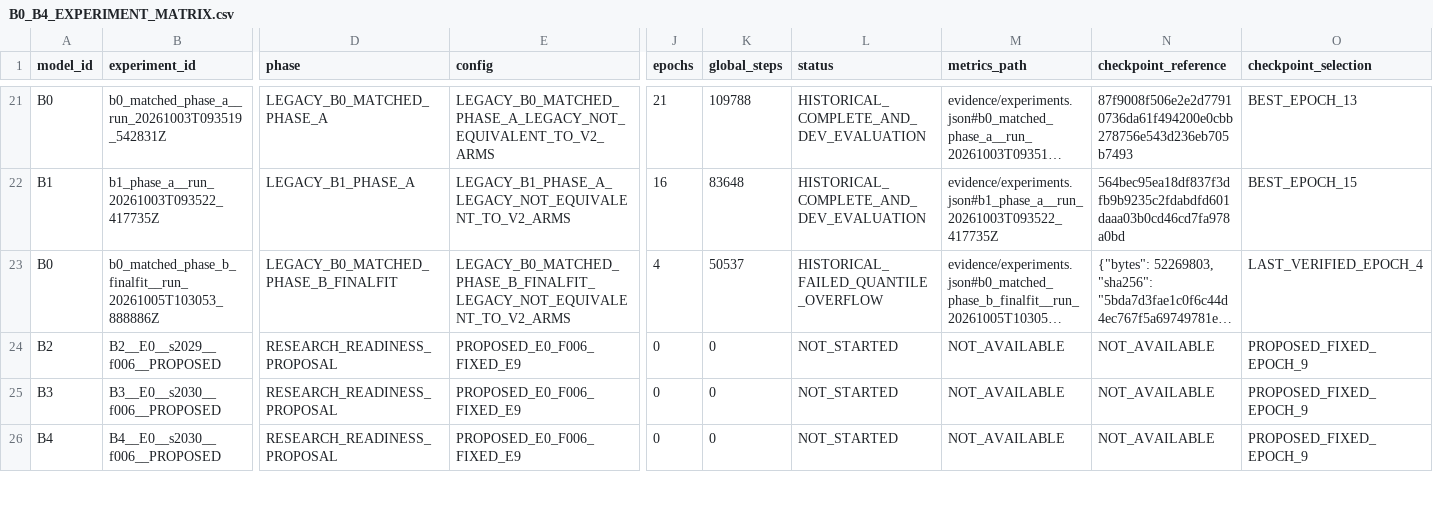
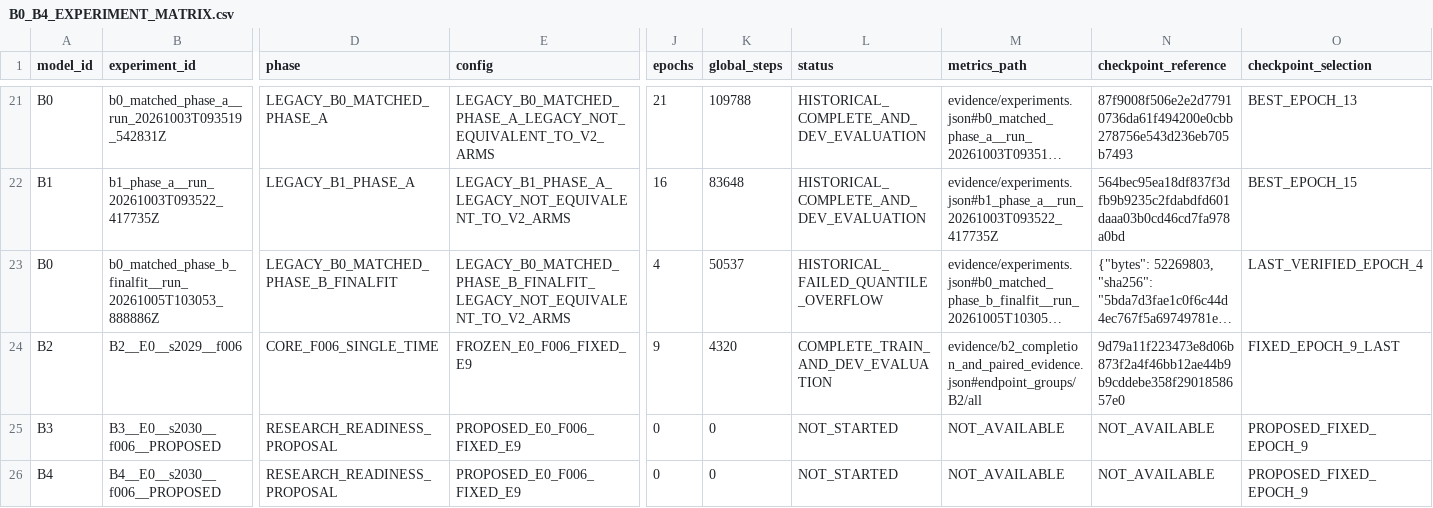
Before and after one commit to flyeagle-cex/YunTAPR-Net, a CSV file: docs/research_readiness/20261025/B0_B4_EXPERIMENT_MATRIX.csv, drawn as a sheet; only a part is shown, gaps mark what is left out; long unchanged cells end in …; the diff covers the shown part only; the diff names each change by its address in the sheet, - before the commit and + after, or states it on an @@ line.

Commit message:
Record completed B2 seed2029 run and mixed B2/B3 paired results

```diff
--- a/docs/research_readiness/20261025/B0_B4_EXPERIMENT_MATRIX.csv
+++ b/docs/research_readiness/20261025/B0_B4_EXPERIMENT_MATRIX.csv
-B24 (experiment_id): B2__E0__s2029__f006__PROPOSED
+B24 (experiment_id): B2__E0__s2029__f006
-D24 (phase): RESEARCH_READINESS_PROPOSAL
+D24 (phase): CORE_F006_SINGLE_TIME
-E24 (config): PROPOSED_E0_F006_FIXED_E9
+E24 (config): FROZEN_E0_F006_FIXED_E9
-J24 (epochs): 0
+J24 (epochs): 9
-K24 (global_steps): 0
+K24 (global_steps): 4320
-L24 (status): NOT_STARTED
+L24 (status): COMPLETE_TRAIN_AND_DEV_EVALUATION
-M24 (metrics_path): NOT_AVAILABLE
+M24 (metrics_path): evidence/b2_completion_and_paired_evidence.json#endpoint_groups/B2/all
-N24 (checkpoint_reference): NOT_AVAILABLE
+N24 (checkpoint_reference): 9d79a11f223473e8d06b873f2a4f46bb12ae44b9b9cddebe358f2901858657e0
-O24 (checkpoint_selection): PROPOSED_FIXED_EPOCH_9
+O24 (checkpoint_selection): FIXED_EPOCH_9_LAST
```
Also changed, not shown: 7 edited cells elsewhere in this file, 7 other files.
